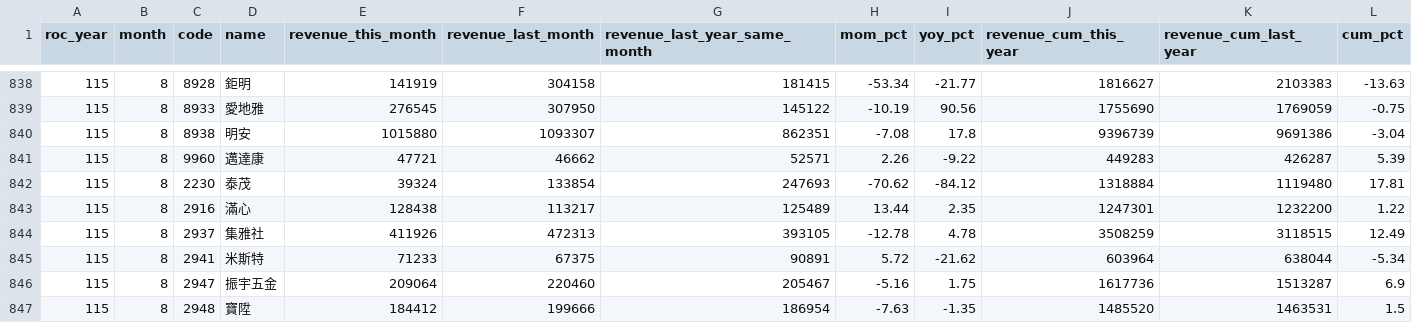
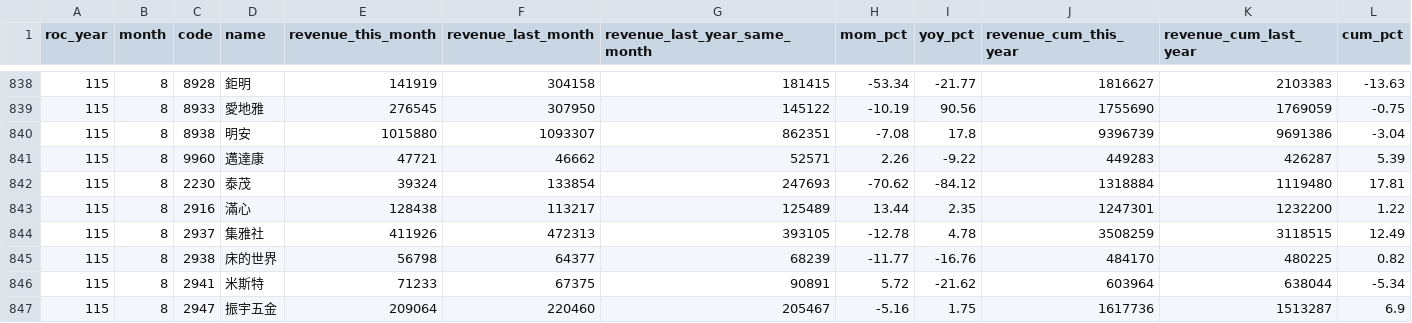
Before and after one commit to jcluox/daily-stock, a CSV file: data/raw/revenue/otc_115_8.csv, drawn as a sheet; only a part is shown, gaps mark what is left out; the shorter side is filled out with more unchanged rows.

```diff
--- a/data/raw/revenue/otc_115_8.csv
+++ b/data/raw/revenue/otc_115_8.csv
@@ -844,2 +844,3 @@ roc_year,month,code,name,revenue_this_month,revenue_last_month,revenue_last_year
 115,8,2937,集雅社,411926,472313,393105,-12.78,4.78,3508259,3118515,12.49
+115,8,2938,床的世界,56798,64377,68239,-11.77,-16.76,484170,480225,0.82
 115,8,2941,米斯特,71233,67375,90891,5.72,-21.62,603964,638044,-5.34
```
Also changed, not shown: data/raw/revenue/sii_115_8.csv, data/raw/tpex/20260915.csv.
